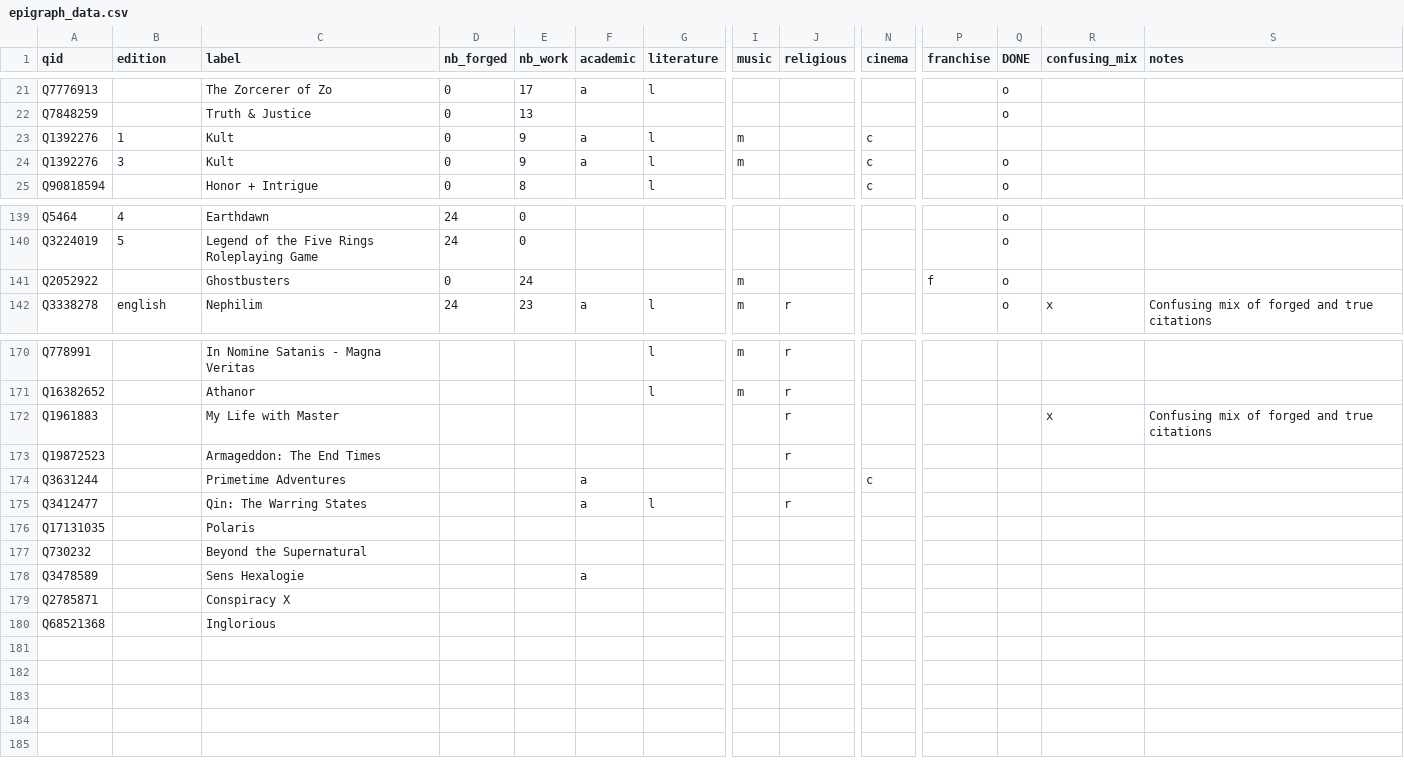
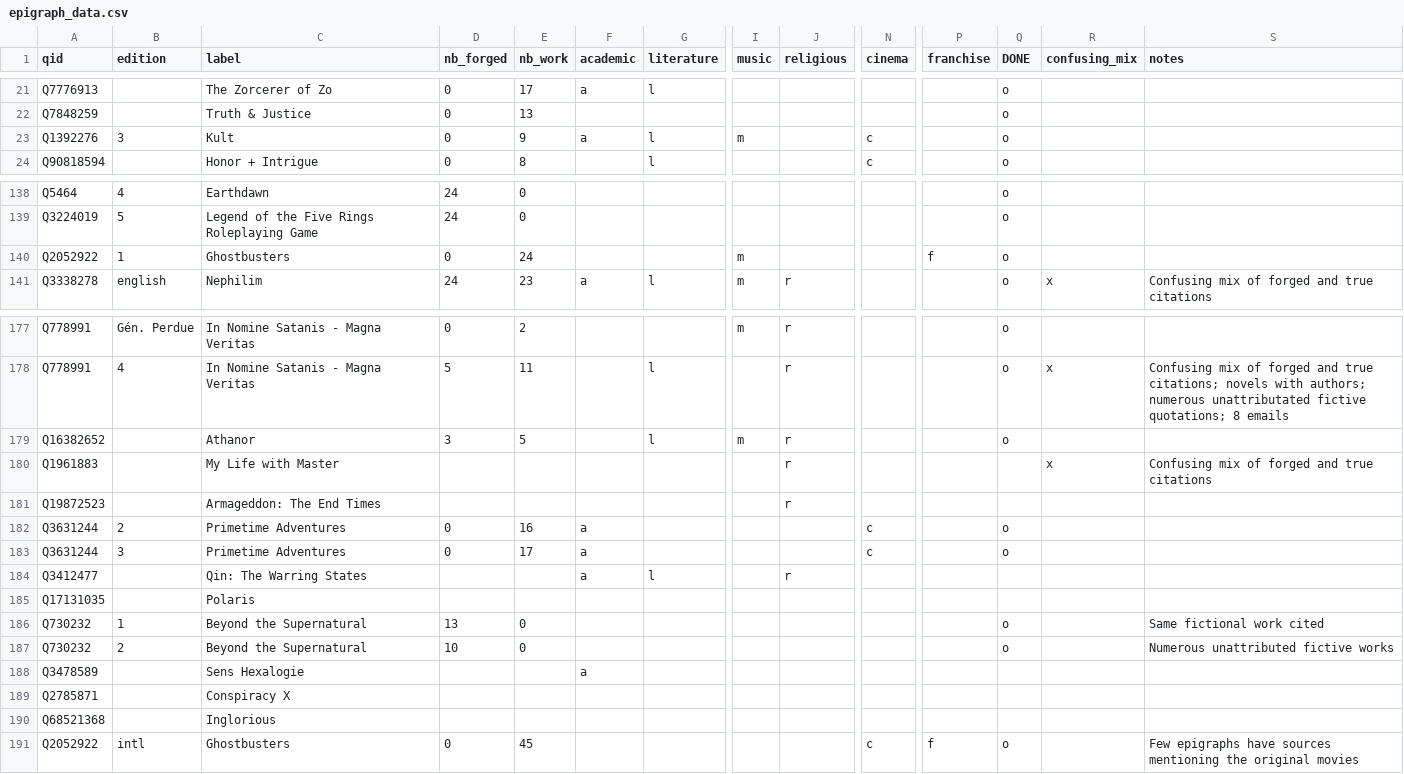
Before and after one commit to pmartinolli/OtSoCG, a CSV file: data/epigraph_data.csv, drawn as a sheet; only a part is shown, gaps mark what is left out; removed rows and columns are numbered as before the commit, all else as after; rows hold the shown columns only; the diff covers the shown part only; the diff names each change by its address in the sheet, - before the commit and + after, or states it on an @@ line.

```diff
--- a/data/epigraph_data.csv
+++ b/data/epigraph_data.csv
-row 23: Q1392276 | 1 | Kult | 0 | 9 | a | l | m |  | c
-B140 (edition): (empty)
+B140 (edition): 1
-B177 (edition): (empty)
+B177 (edition): Gén. Perdue
-D177 (nb_forged): (empty)
+D177 (nb_forged): 0
-E177 (nb_work): (empty)
+E177 (nb_work): 2
-G177 (literature): l
+G177 (literature): (empty)
-Q177 (DONE): (empty)
+Q177 (DONE): o
+row 178: Q778991 | 4 | In Nomine Satanis - Magna Veritas | 5 | 11 |  | l |  | r |  |  | o | x | Confusing mix of forged and true citations; novels with authors; numerous unattributated fictive quotations; 8 emails
-D179 (nb_forged): (empty)
+D179 (nb_forged): 3
-E179 (nb_work): (empty)
+E179 (nb_work): 5
-Q179 (DONE): (empty)
+Q179 (DONE): o
-B182 (edition): (empty)
+B182 (edition): 2
-D182 (nb_forged): (empty)
+D182 (nb_forged): 0
-E182 (nb_work): (empty)
+E182 (nb_work): 16
-Q182 (DONE): (empty)
+Q182 (DONE): o
+row 183: Q3631244 | 3 | Primetime Adventures | 0 | 17 | a |  |  |  | c |  | o
-B186 (edition): (empty)
+B186 (edition): 1
-D186 (nb_forged): (empty)
+D186 (nb_forged): 13
-E186 (nb_work): (empty)
+E186 (nb_work): 0
-Q186 (DONE): (empty)
+Q186 (DONE): o
-S186 (notes): (empty)
+S186 (notes): Same fictional work cited
+row 187: Q730232 | 2 | Beyond the Supernatural | 10 | 0 |  |  |  |  |  |  | o |  | Numerous unattributed fictive works
+row 191: Q2052922 | intl | Ghostbusters | 0 | 45 |  |  |  |  | c | f | o |  | Few epigraphs have sources mentioning the original movies
```
Also changed, not shown: 8 added rows and 33 edited cells elsewhere in this file.
